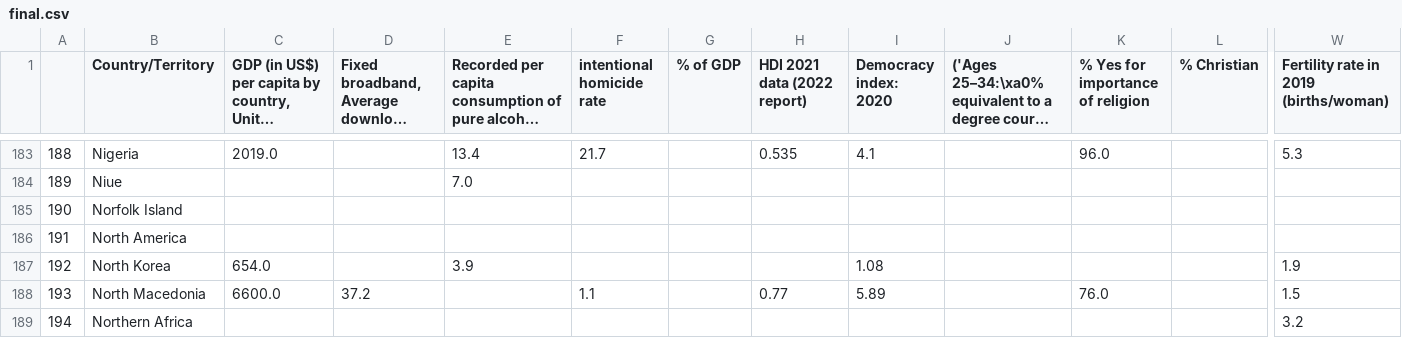
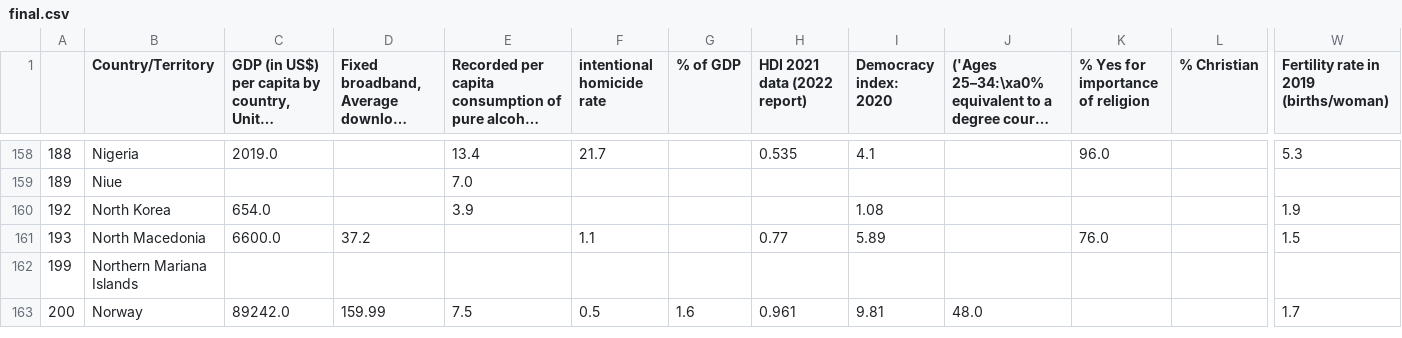
Before and after one commit to mildshield14/ift3700_tp, a CSV file: final.csv, drawn as a sheet; only a part is shown, gaps mark what is left out; the shorter side is filled out with more unchanged rows; long unchanged cells end in …; removed rows and columns are numbered as before the commit, all else as after; rows hold the shown columns only; the diff covers the shown part only; the diff names each change by its address in the sheet, - before the commit and + after, or states it on an @@ line.

Commit message:
removed some rows of countries with <3 data - need to change that constant

```diff
--- a/final.csv
+++ b/final.csv
-row 185: 190 | Norfolk Island
-row 186: 191 | North America
-row 189: 194 | Northern Africa |  |  |  |  |  |  |  |  |  |  | 3.2
```
Also changed, not shown: 1 added row, 41 removed rows and 8 edited cells elsewhere in this file, 1 other file.
